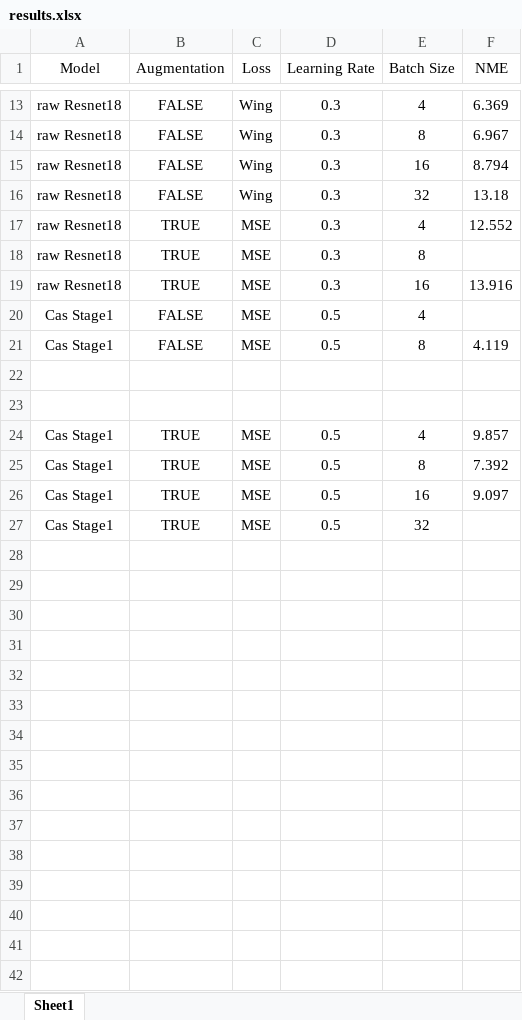
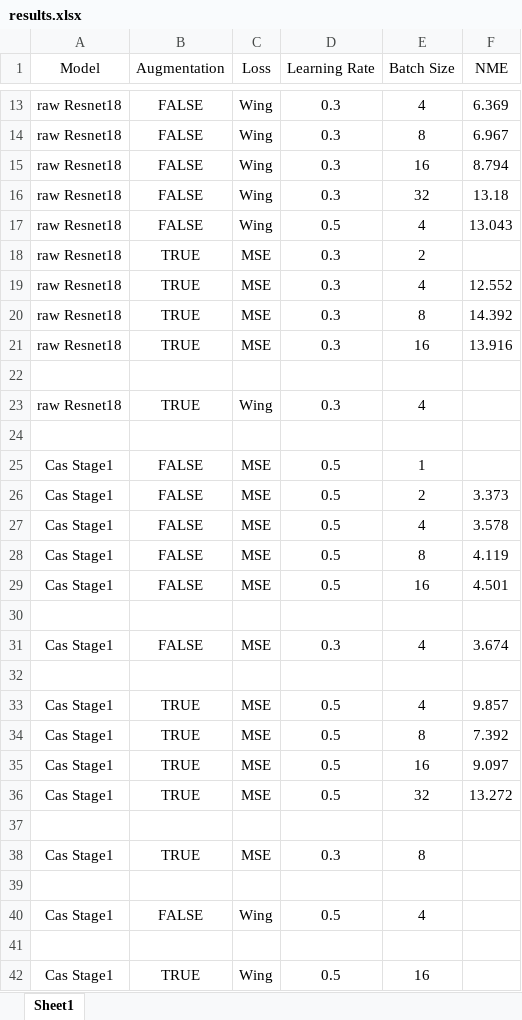
Before and after one commit to Xiao001010/FaceAlignment, an Excel workbook: results.xlsx, sheet Sheet1, drawn as a sheet; only a part is shown, gaps mark what is left out; values as stored, in another font and other column widths than the file's, no borders; addresses are those after the commit; the diff covers the shown part only; the diff names each change by its address in the sheet, - before the commit and + after, or states it on an @@ line.

Commit message:
update results

```diff
--- a/results.xlsx (sheet Sheet1)
+++ b/results.xlsx (sheet Sheet1)
+row 17: raw Resnet18 | FALSE | Wing | 0.5 | 4 | 13.043
+row 18: raw Resnet18 | TRUE | MSE | 0.3 | 2
-F20 (NME): (empty)
+F20 (NME): 14.392
+row 22: (empty)
+row 23: raw Resnet18 | TRUE | Wing | 0.3 | 4
+row 24: (empty)
+row 25: Cas Stage1 | FALSE | MSE | 0.5 | 1
+row 26: Cas Stage1 | FALSE | MSE | 0.5 | 2 | 3.373
-F27 (NME): (empty)
+F27 (NME): 3.578
+row 29: Cas Stage1 | FALSE | MSE | 0.5 | 16 | 4.501
+row 31: Cas Stage1 | FALSE | MSE | 0.3 | 4 | 3.674
-F36 (NME): (empty)
+F36 (NME): 13.272
+row 37: (empty)
+row 38: Cas Stage1 | TRUE | MSE | 0.3 | 8
+row 39: (empty)
+row 40: Cas Stage1 | FALSE | Wing | 0.5 | 4
+row 41: (empty)
+row 42: Cas Stage1 | TRUE | Wing | 0.5 | 16
```
Also changed, not shown: 1 edited cell elsewhere in this sheet.
